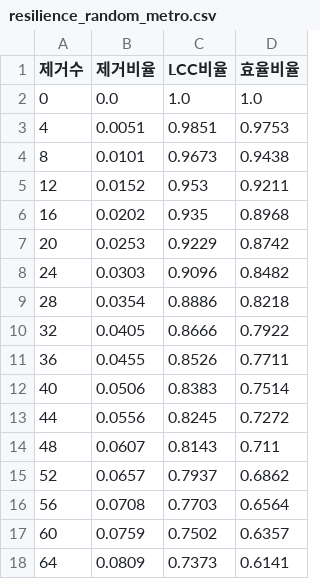
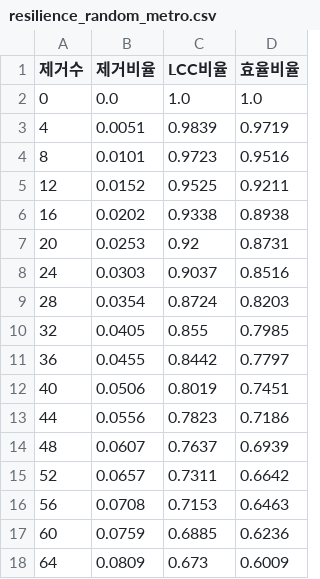
Before and after one commit to leeseoyang/Raility, a CSV file: results/resilience_random_metro.csv, drawn as a sheet; only a part is shown; the diff covers the shown part only.

```diff
--- a/results/resilience_random_metro.csv
+++ b/results/resilience_random_metro.csv
@@ -2,17 +2,17 @@
 0,0.0,1.0,1.0
-4,0.0051,0.9851,0.9753
-8,0.0101,0.9673,0.9438
-12,0.0152,0.953,0.9211
-16,0.0202,0.935,0.8968
-20,0.0253,0.9229,0.8742
-24,0.0303,0.9096,0.8482
-28,0.0354,0.8886,0.8218
-32,0.0405,0.8666,0.7922
-36,0.0455,0.8526,0.7711
-40,0.0506,0.8383,0.7514
-44,0.0556,0.8245,0.7272
-48,0.0607,0.8143,0.711
-52,0.0657,0.7937,0.6862
-56,0.0708,0.7703,0.6564
-60,0.0759,0.7502,0.6357
-64,0.0809,0.7373,0.6141
+4,0.0051,0.9839,0.9719
+8,0.0101,0.9723,0.9516
+12,0.0152,0.9525,0.9211
+16,0.0202,0.9338,0.8938
+20,0.0253,0.92,0.8731
+24,0.0303,0.9037,0.8516
+28,0.0354,0.8724,0.8203
+32,0.0405,0.855,0.7985
+36,0.0455,0.8442,0.7797
+40,0.0506,0.8019,0.7451
+44,0.0556,0.7823,0.7186
+48,0.0607,0.7637,0.6939
+52,0.0657,0.7311,0.6642
+56,0.0708,0.7153,0.6463
+60,0.0759,0.6885,0.6236
+64,0.0809,0.673,0.6009
```
Also changed, not shown: 68 edited cells elsewhere in this file, results/single_removal_impact_metro.csv, 2 other files.
